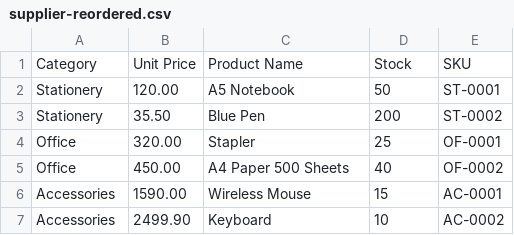
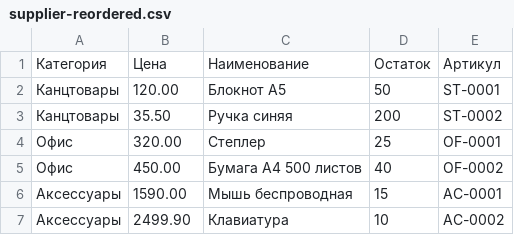
Before and after one commit to jekisaq/price-list, a CSV file: samples/csv/supplier-reordered.csv, drawn as a sheet.

```diff
--- a/samples/csv/supplier-reordered.csv
+++ b/samples/csv/supplier-reordered.csv
@@ -1,7 +1,7 @@
-Category,Unit Price,Product Name,Stock,SKU
-Stationery,120.00,A5 Notebook,50,ST-0001
-Stationery,35.50,Blue Pen,200,ST-0002
-Office,320.00,Stapler,25,OF-0001
-Office,450.00,A4 Paper 500 Sheets,40,OF-0002
-Accessories,1590.00,Wireless Mouse,15,AC-0001
-Accessories,2499.90,Keyboard,10,AC-0002
+Категория,Цена,Наименование,Остаток,Артикул
+Канцтовары,120.00,Блокнот А5,50,ST-0001
+Канцтовары,35.50,Ручка синяя,200,ST-0002
+Офис,320.00,Степлер,25,OF-0001
+Офис,450.00,Бумага А4 500 листов,40,OF-0002
+Аксессуары,1590.00,Мышь беспроводная,15,AC-0001
+Аксессуары,2499.90,Клавиатура,10,AC-0002
```
Also changed, not shown: 11 other files.
